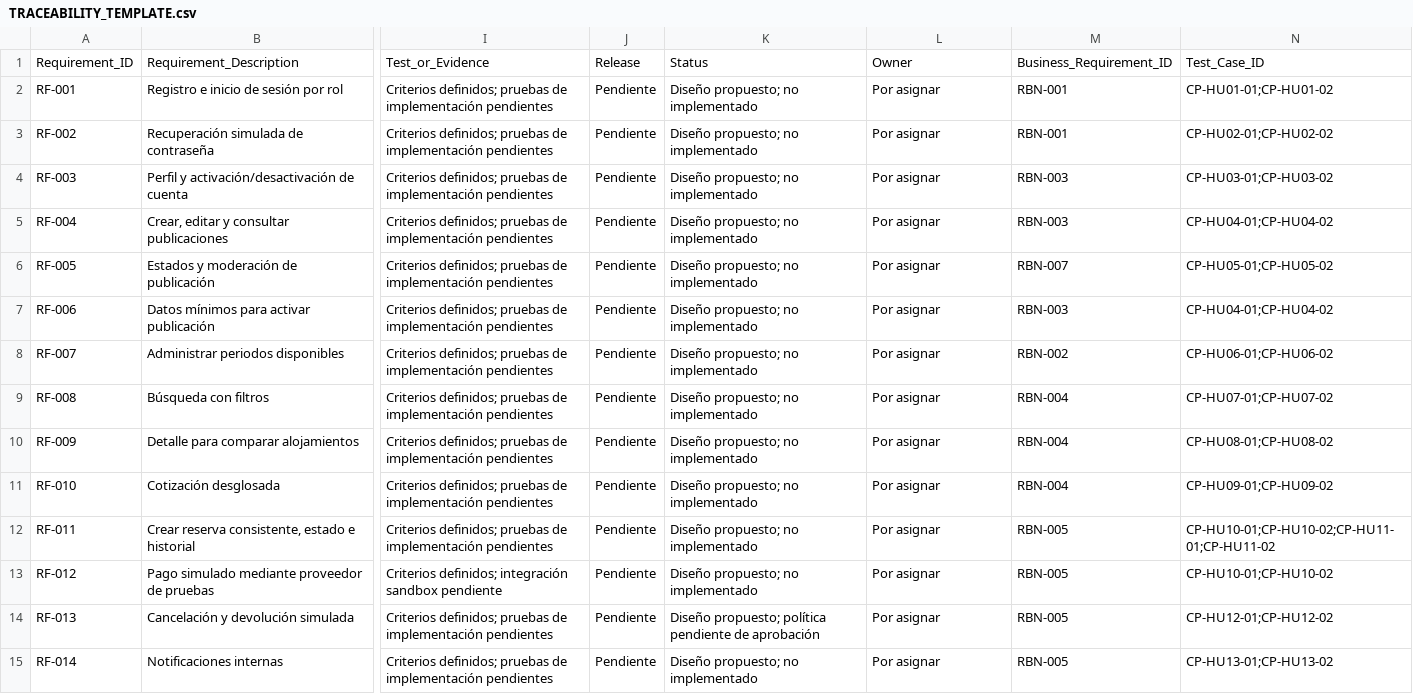
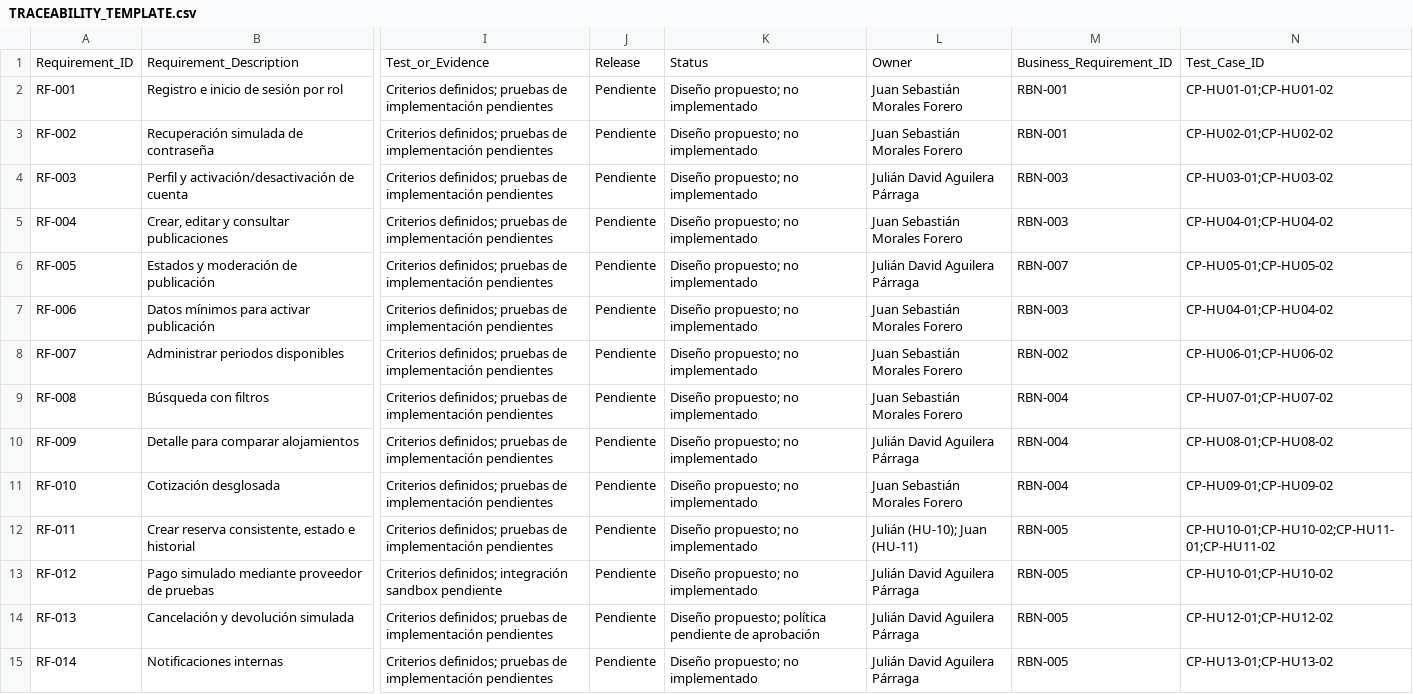
Before and after one commit to Rocky72153/marketplace-alojamientos, a CSV file: docs/TRACEABILITY_TEMPLATE.csv, drawn as a sheet; only a part is shown, gaps mark what is left out; the diff covers the shown part only; the diff names each change by its address in the sheet, - before the commit and + after, or states it on an @@ line.

Commit message:
docs: corrige propietarios y trazabilidad del PR #5

```diff
--- a/docs/TRACEABILITY_TEMPLATE.csv
+++ b/docs/TRACEABILITY_TEMPLATE.csv
-L2:L3: Por asignar
+L2:L3: Juan Sebastián Morales Forero
-L4: Por asignar
+L4: Julián David Aguilera Párraga
-L5: Por asignar
+L5: Juan Sebastián Morales Forero
-L6: Por asignar
+L6: Julián David Aguilera Párraga
-L7:L9: Por asignar
+L7:L9: Juan Sebastián Morales Forero
-L10: Por asignar
+L10: Julián David Aguilera Párraga
-L11: Por asignar
+L11: Juan Sebastián Morales Forero
-L12: Por asignar
+L12: Julián (HU-10); Juan (HU-11)
-L13:L15: Por asignar
+L13:L15: Julián David Aguilera Párraga
```
Also changed, not shown: 46 edited cells elsewhere in this file.
